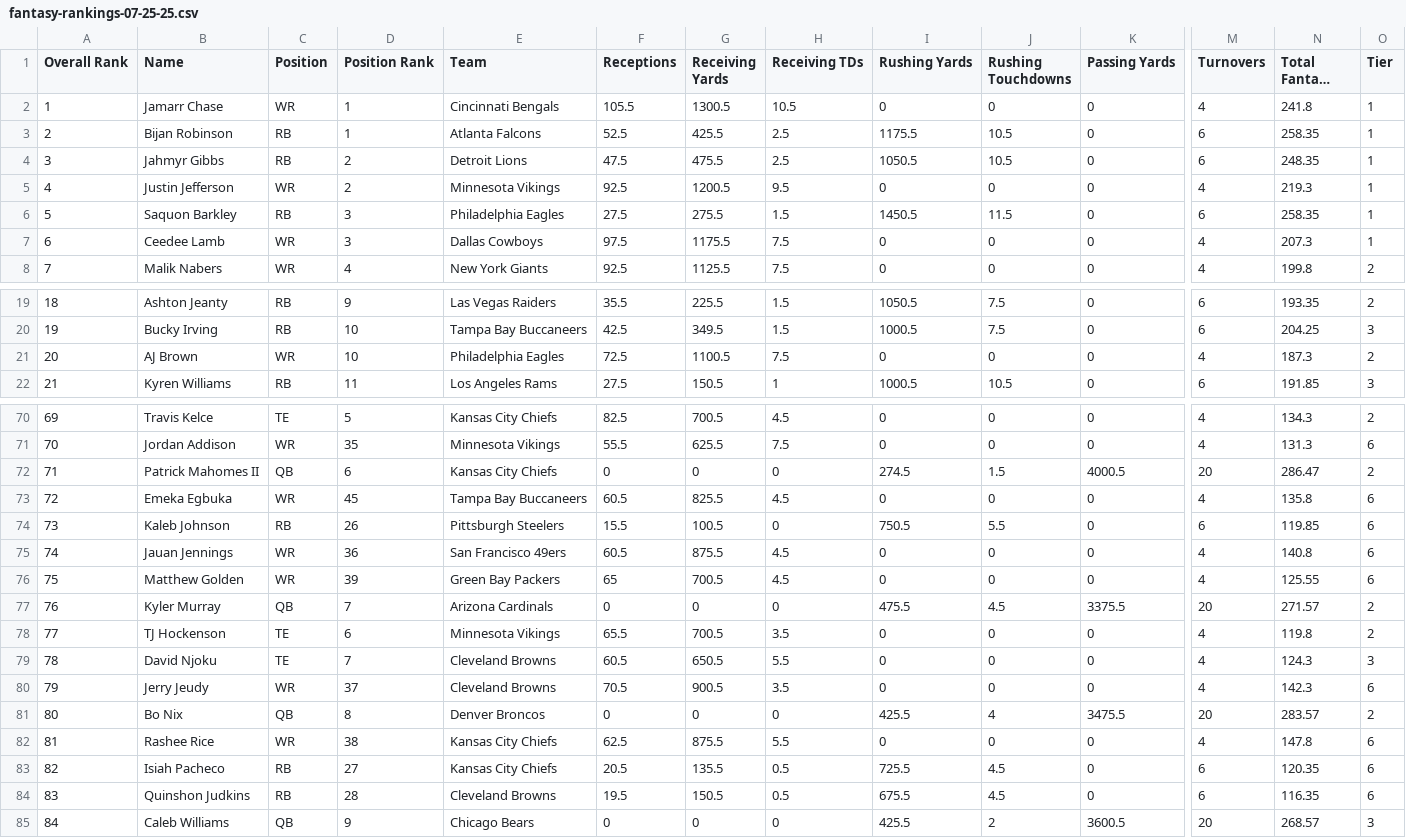
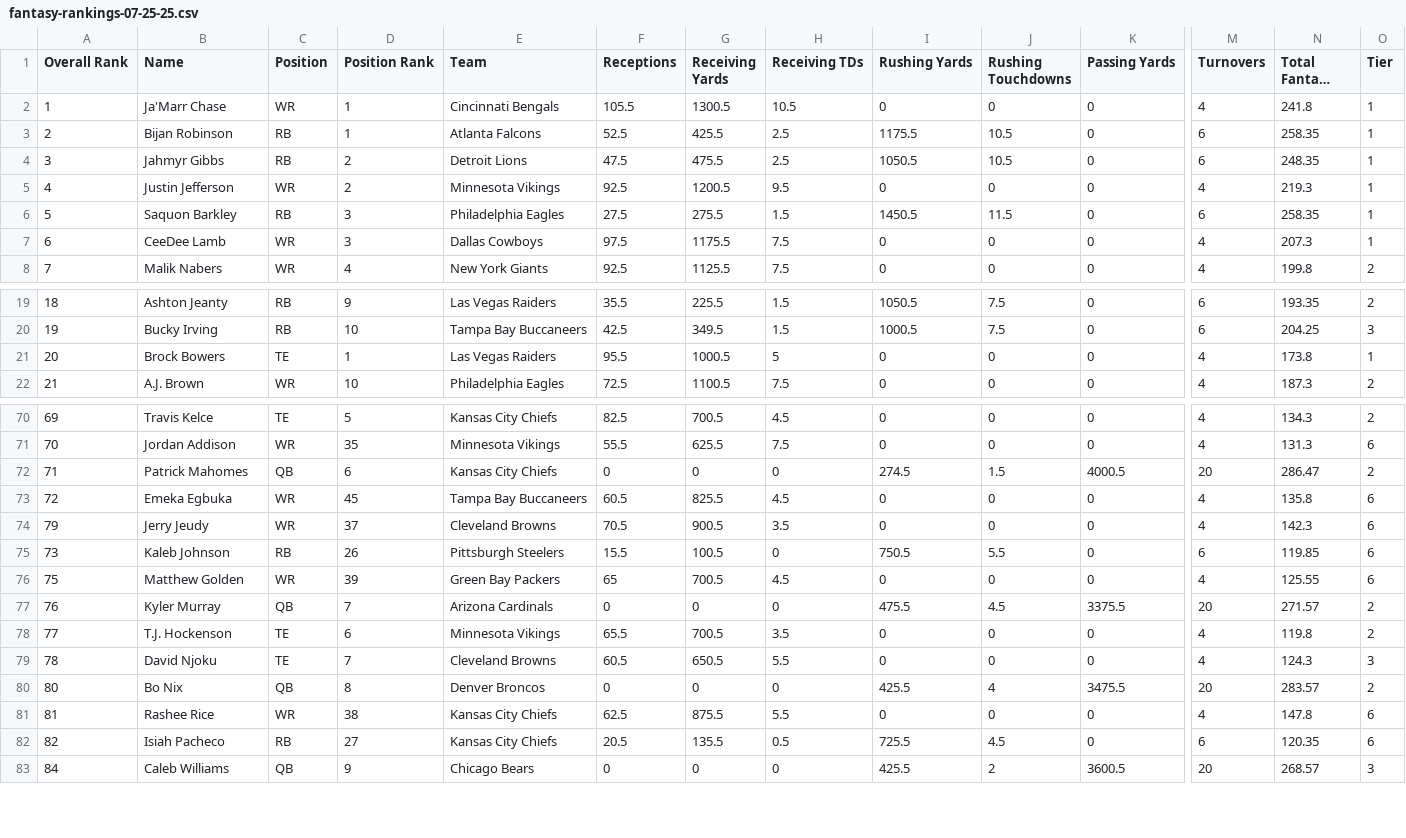
Before and after one commit to akohl2733/fantasy-rankings-2026, a CSV file: backend/data/files/fantasy-rankings-07-25-25.csv, drawn as a sheet; only a part is shown, gaps mark what is left out; long unchanged cells end in …; the diff covers the shown part only; the diff names each change by its address in the sheet, - before the commit and + after, or states it on an @@ line.

```diff
--- a/backend/data/files/fantasy-rankings-07-25-25.csv
+++ b/backend/data/files/fantasy-rankings-07-25-25.csv
-B2 (Name): Jamarr Chase
+B2 (Name): Ja'Marr Chase
-B7 (Name): Ceedee Lamb
+B7 (Name): CeeDee Lamb
-B21 (Name): AJ Brown
+B21 (Name): Brock Bowers
-C21 (Position): WR
+C21 (Position): TE
-D21 (Position Rank): 10
+D21 (Position Rank): 1
-E21 (Team): Philadelphia Eagles
+E21 (Team): Las Vegas Raiders
-F21 (Receptions): 72.5
+F21 (Receptions): 95.5
-G21 (Receiving Yards): 1100.5
+G21 (Receiving Yards): 1000.5
-H21 (Receiving TDs): 7.5
+H21 (Receiving TDs): 5
-N21 (Total Fantasy Points): 187.3
+N21 (Total Fantasy Points): 173.8
-O21 (Tier): 2
+O21 (Tier): 1
-B22 (Name): Kyren Williams
+B22 (Name): A.J. Brown
-C22 (Position): RB
+C22 (Position): WR
-D22 (Position Rank): 11
+D22 (Position Rank): 10
-E22 (Team): Los Angeles Rams
+E22 (Team): Philadelphia Eagles
-F22 (Receptions): 27.5
+F22 (Receptions): 72.5
-G22 (Receiving Yards): 150.5
+G22 (Receiving Yards): 1100.5
-H22 (Receiving TDs): 1
+H22 (Receiving TDs): 7.5
-I22 (Rushing Yards): 1000.5
+I22 (Rushing Yards): 0
-J22 (Rushing Touchdowns): 10.5
+J22 (Rushing Touchdowns): 0
-M22 (Turnovers): 6
+M22 (Turnovers): 4
-N22 (Total Fantasy Points): 191.85
+N22 (Total Fantasy Points): 187.3
-O22 (Tier): 3
+O22 (Tier): 2
-B72 (Name): Patrick Mahomes II
+B72 (Name): Patrick Mahomes
@@ row 80 moved to row 74: 79 @@
@@ row 75 moved to row 93: 74 @@
-B78 (Name): TJ Hockenson
+B78 (Name): T.J. Hockenson
@@ row 84 moved to row 125: 83 @@
```
Also changed, not shown: 4 added rows, 4 removed rows, 8 moved rows and 29 edited cells elsewhere in this file, 8 other files.
